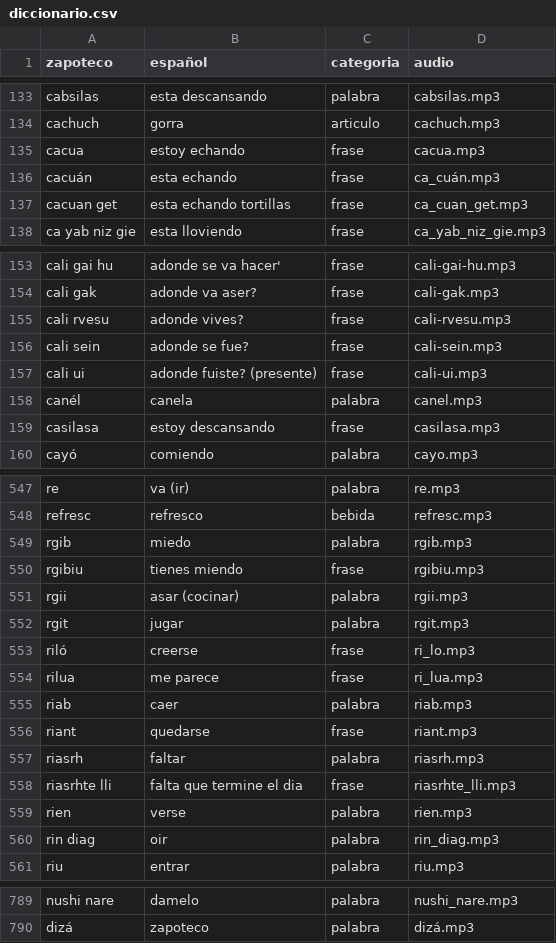
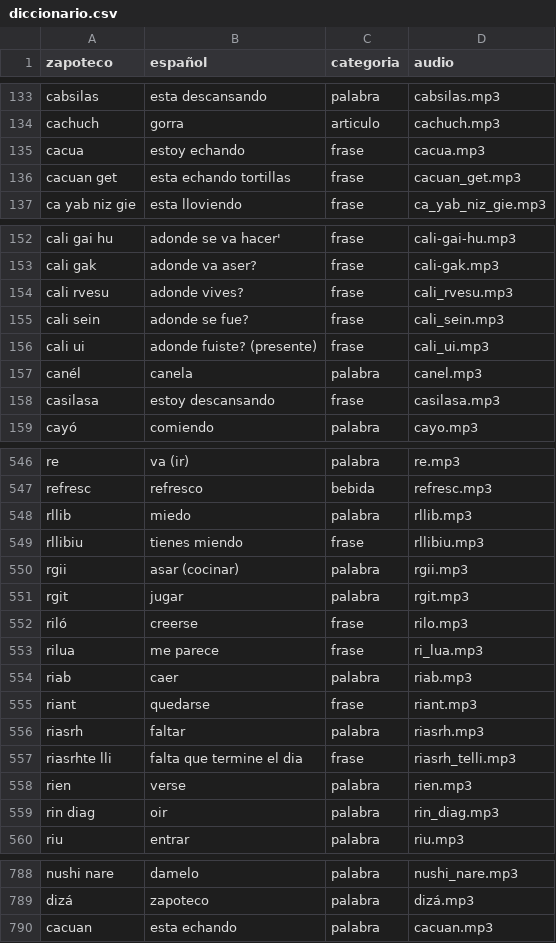
Before and after one commit to roberto5670/DICCIONARIO-ZAPOTECO, a CSV file: datos/diccionario.csv, drawn as a sheet; only a part is shown, gaps mark what is left out; the diff covers the shown part only.

Commit message:
acyuañiza audios

```diff
--- a/datos/diccionario.csv
+++ b/datos/diccionario.csv
@@ -136,4 +136,3 @@ cachuch,gorra,articulo,cachuch.mp3
 cacua,estoy echando,frase,cacua.mp3
-cacuán,esta echando,frase,ca_cuán.mp3
-cacuan get,esta echando tortillas,frase,ca_cuan_get.mp3
+cacuan get,esta echando tortillas,frase,cacuan_get.mp3
 ca yab niz gie,esta lloviendo,frase,ca_yab_niz_gie.mp3
@@ -155,5 +154,5 @@ cali gai hu,adonde se va hacer',frase,cali-gai-hu.mp3
 cali gak,adonde va aser?,frase,cali-gak.mp3
-cali rvesu,adonde vives?,frase,cali-rvesu.mp3
-cali sein,adonde se fue?,frase,cali-sein.mp3
-cali ui,adonde fuiste? (presente),frase,cali-ui.mp3
+cali rvesu,adonde vives?,frase,cali_rvesu.mp3
+cali sein,adonde se fue?,frase,cali_sein.mp3
+cali ui,adonde fuiste? (presente),frase,cali_ui.mp3
 canél,canela,palabra,canel.mp3
@@ -553,7 +552,7 @@ re,va (ir),palabra,re.mp3
 refresc,refresco,bebida,refresc.mp3
-rgib,miedo,palabra,rgib.mp3
-rgibiu,tienes miendo,frase,rgibiu.mp3
+rllib,miedo,palabra,rllib.mp3
+rllibiu,tienes miendo,frase,rllibiu.mp3
 rgii,asar (cocinar),palabra,rgii.mp3
 rgit,jugar,palabra,rgit.mp3
-riló,creerse,frase,ri_lo.mp3
+riló,creerse,frase,rilo.mp3
 rilua,me parece,frase,ri_lua.mp3
@@ -562,3 +561,3 @@ riant,quedarse,frase,riant.mp3
 riasrh,faltar,palabra,riasrh.mp3
-riasrhte lli,falta que termine el dia,frase,riasrhte_lli.mp3
+riasrhte lli,falta que termine el dia,frase,riasrh_telli.mp3
 rien,verse,palabra,rien.mp3
@@ -795 +794,2 @@ nushi nare,damelo,palabra,nushi_nare.mp3
 dizá,zapoteco,palabra,dizá.mp3
+cacuan,esta echando,palabra,cacuan.mp3
```
Also changed, not shown: 6 edited cells elsewhere in this file, 30 other files.
